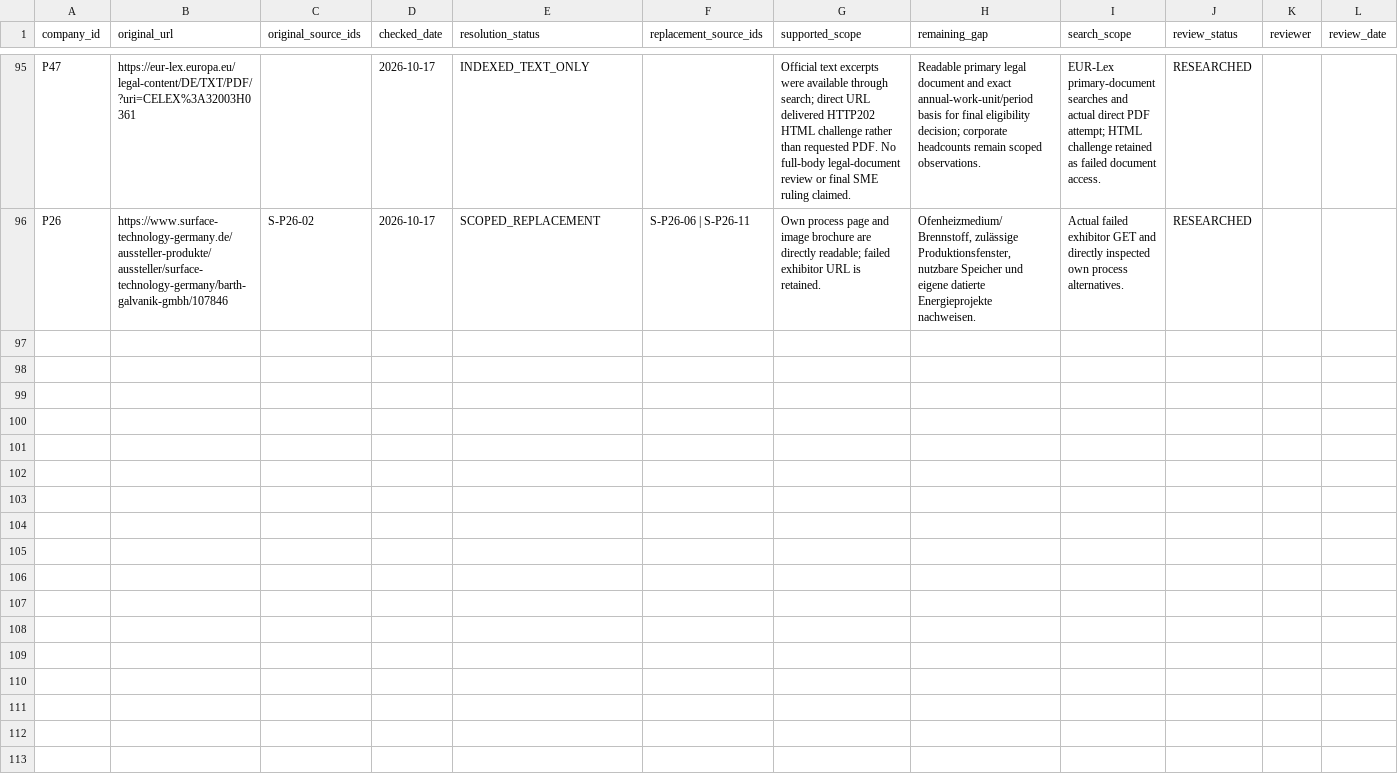
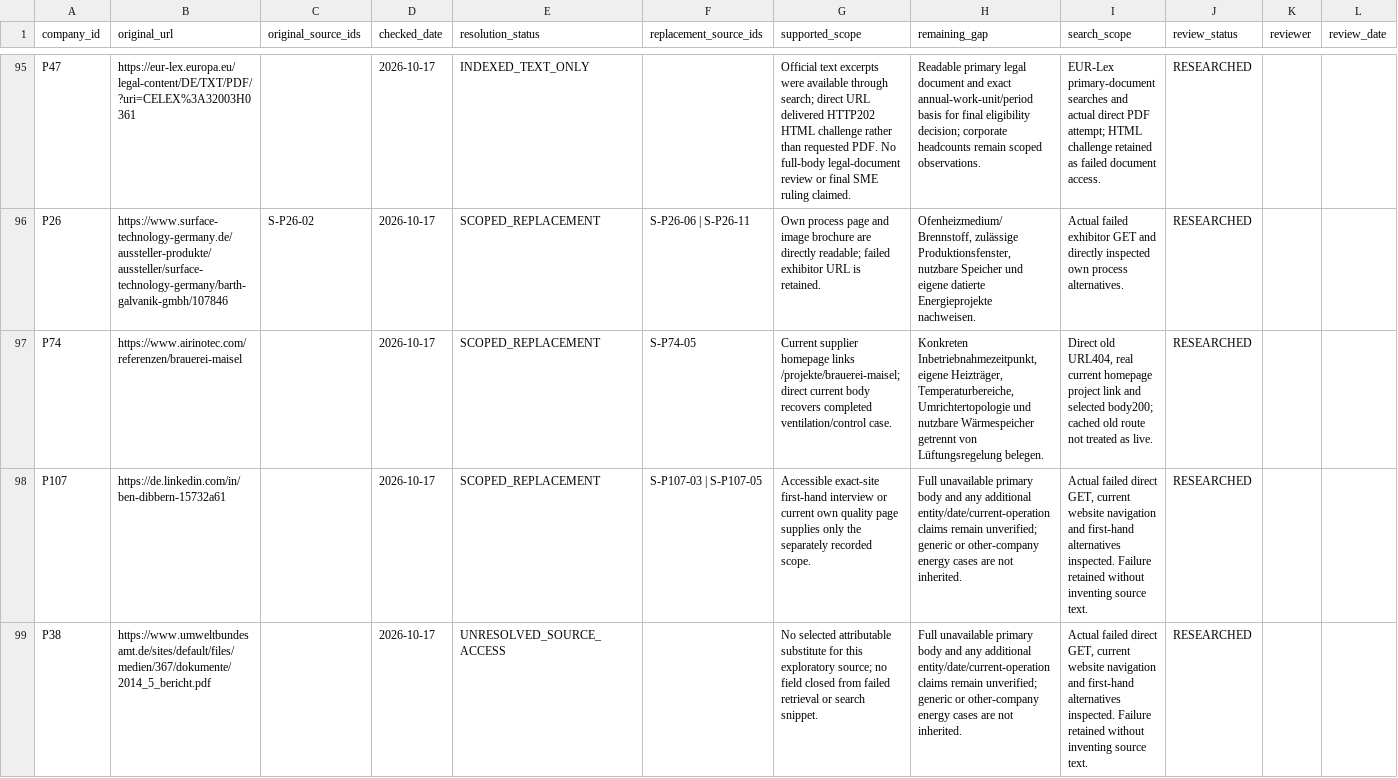
Before and after one commit to AnnaKolisnyk74/sme-etoi, a CSV file: evidence/source_recovery.csv, drawn as a sheet; only a part is shown, gaps mark what is left out; the diff covers the shown part only; the diff names each change by its address in the sheet, - before the commit and + after, or states it on an @@ line.

```diff
--- a/evidence/source_recovery.csv
+++ b/evidence/source_recovery.csv
+row 97: P74 | https://www.airinotec.com/referenzen/brauerei-maisel |  | 2026-10-17 | SCOPED_REPLACEMENT | S-P74-05 | Current supplier homepage links /projekte/brauerei-maisel; direct current body recovers completed ventilation/control case. | Konkreten Inbetriebnahmezeitpunkt, eigene Heizträger, Temperaturbereiche, Umrichtertopologie und nutzbare Wärmespeicher getrennt von Lüftungsregelung belegen. | Direct old URL404, real current homepage project link and selected body200; cached old route not treated as live. | RESEARCHED
+row 98: P107 | https://de.linkedin.com/in/ben-dibbern-15732a61 |  | 2026-10-17 | SCOPED_REPLACEMENT | S-P107-03 | S-P107-05 | Accessible exact-site first-hand interview or current own quality page supplies only the separately recorded scope. | Full unavailable primary body and any additional entity/date/current-operation claims remain unverified; generic or other-company energy cases are not inherited. | Actual failed direct GET, current website navigation and first-hand alternatives inspected. Failure retained without inventing source text. | RESEARCHED
+row 99: P38 | https://www.umweltbundesamt.de/sites/default/files/medien/367/dokumente/2014_5_bericht.pdf |  | 2026-10-17 | UNRESOLVED_SOURCE_ACCESS |  | No selected attributable substitute for this exploratory source; no field closed from failed retrieval or search snippet. | Full unavailable primary body and any additional entity/date/current-operation claims remain unverified; generic or other-company energy cases are not inherited. | Actual failed direct GET, current website navigation and first-hand alternatives inspected. Failure retained without inventing source text. | RESEARCHED
```
Also changed, not shown: 3 added rows elsewhere in this file, outputs/company_work_priority.csv, outputs/source_audit_by_company.csv, 37 other files.
